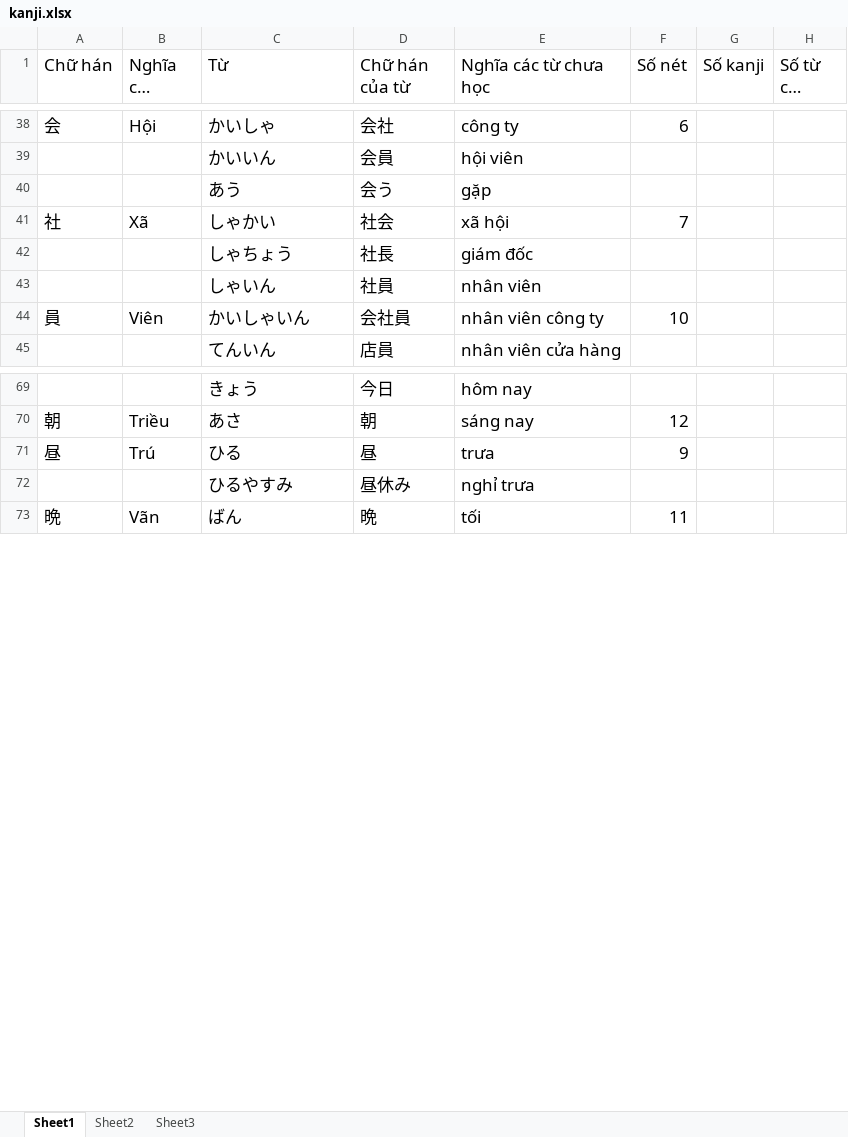
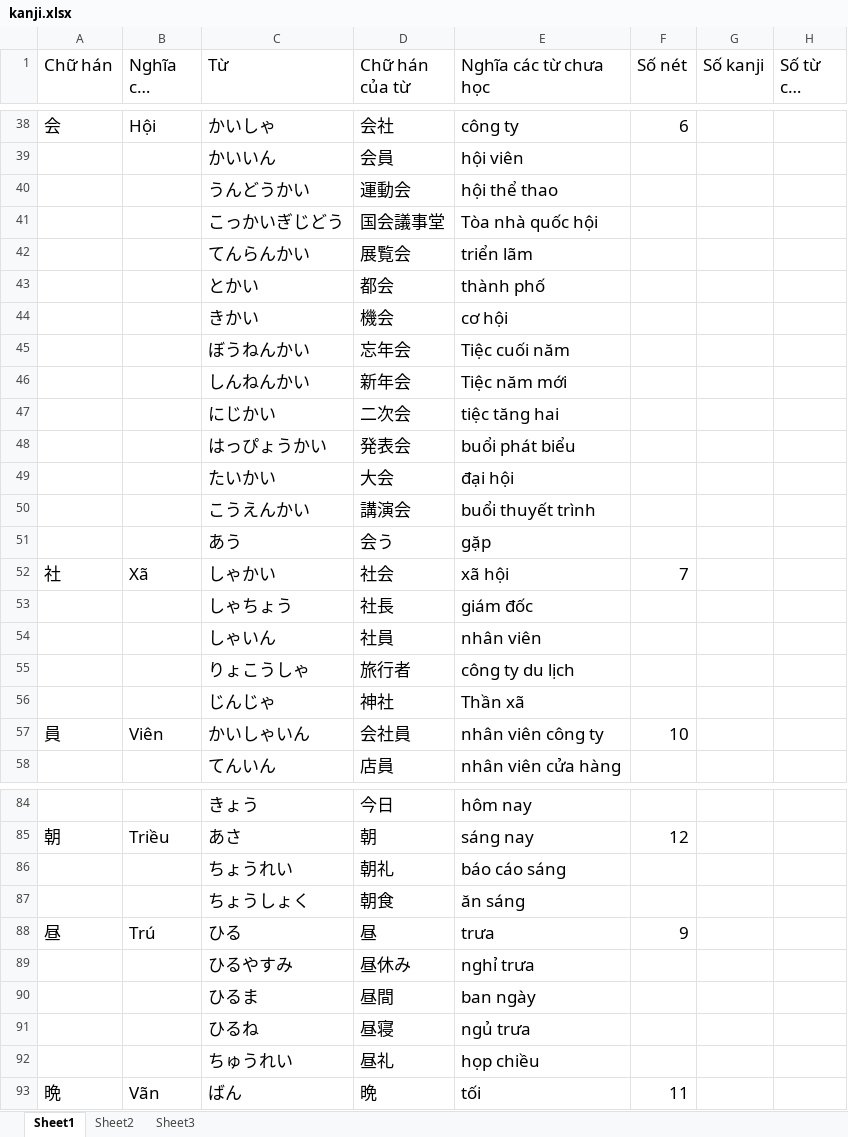
Before and after one commit to v2kt95/kanji_learning_Website, an Excel workbook: kanji.xlsx, sheet Sheet1, drawn as a sheet; only a part is shown, gaps mark what is left out; long unchanged cells end in …; values as stored, in another font and other column widths than the file's, no borders; the diff covers the shown part only; the diff names each change by its address in the sheet, - before the commit and + after, or states it on an @@ line.

Commit message:
update kanji file, japan view

```diff
--- a/kanji.xlsx (sheet Sheet1)
+++ b/kanji.xlsx (sheet Sheet1)
+row 40:  |  | うんどうかい | 運動会 | hội thể thao
+row 41:  |  | こっかいぎじどう | 国会議事堂 | Tòa nhà quốc hội
+row 42:  |  | てんらんかい | 展覧会 | triển lãm
+row 43:  |  | とかい | 都会 | thành phố
+row 44:  |  | きかい | 機会 | cơ hội
+row 45:  |  | ぼうねんかい | 忘年会 | Tiệc cuối năm
+row 46:  |  | しんねんかい | 新年会 | Tiệc năm mới
+row 47:  |  | にじかい | 二次会 | tiệc tăng hai
+row 48:  |  | はっぴょうかい | 発表会 | buổi phát biểu
+row 49:  |  | たいかい | 大会 | đại hội
+row 50:  |  | こうえんかい | 講演会 | buổi thuyết trình
+row 55:  |  | りょこうしゃ | 旅行者 | công ty du lịch
+row 56:  |  | じんじゃ | 神社 | Thần xã
+row 86:  |  | ちょうれい | 朝礼 | báo cáo sáng
+row 87:  |  | ちょうしょく | 朝食 | ăn sáng
+row 90:  |  | ひるま | 昼間 | ban ngày
+row 91:  |  | ひるね | 昼寝 | ngủ trưa
+row 92:  |  | ちゅうれい | 昼礼 | họp chiều
```
Also changed, not shown: 17 added rows, 1 removed row, 1 moved row and 1 edited cell elsewhere in this sheet, sheet Sheet2, formulas that keep their value, 1 other file.
